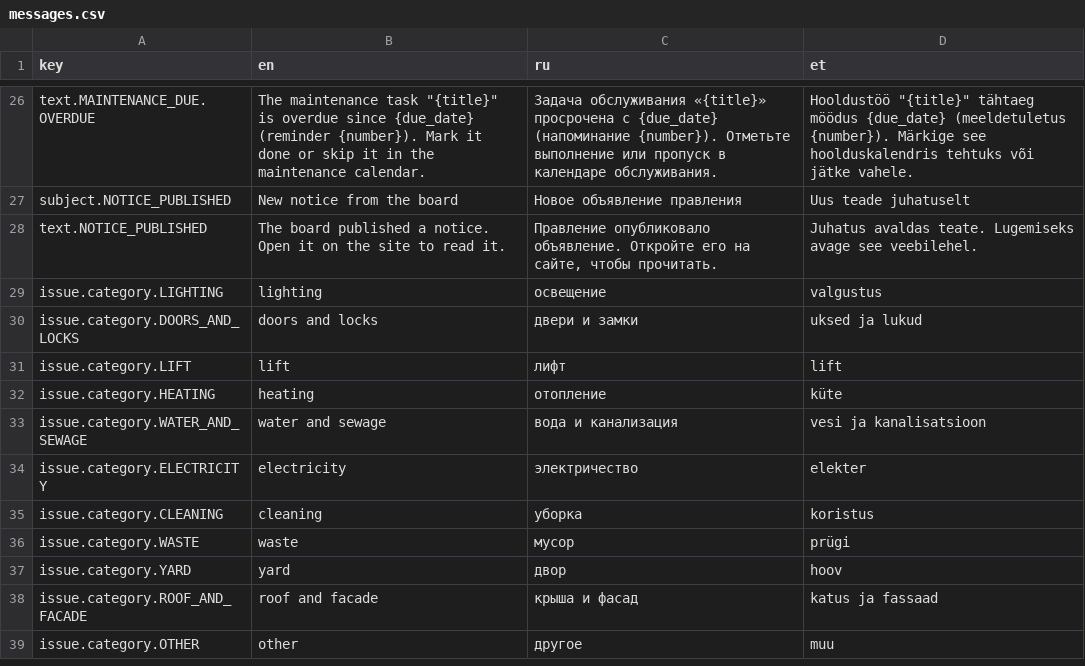
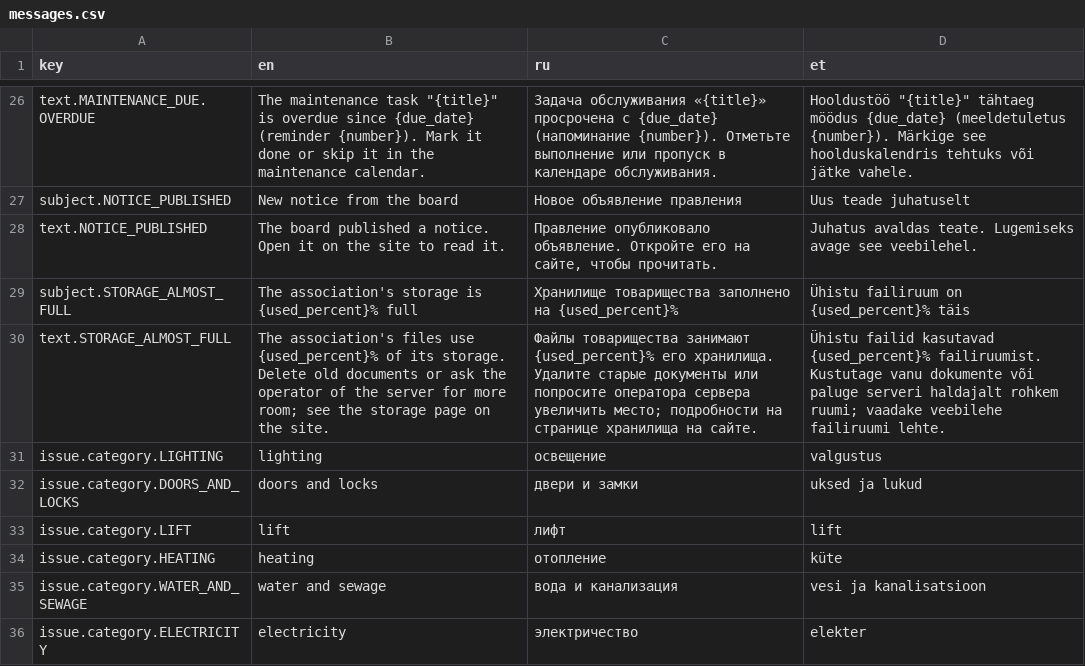
Before and after one commit to Chemoday/apartment-association-platform, a CSV file: src/modules/notifications/messages.csv, drawn as a sheet; only a part is shown, gaps mark what is left out; the shorter side is filled out with more unchanged rows.

```diff
--- a/src/modules/notifications/messages.csv
+++ b/src/modules/notifications/messages.csv
@@ -28,2 +28,4 @@ subject.NOTICE_PUBLISHED,New notice from the board,Новое объявлени
 text.NOTICE_PUBLISHED,The board published a notice. Open it on the site to read it.,"Правление опубликовало объявление. Откройте его на сайте, чтобы прочитать.",Juhatus avaldas teate. Lugemiseks avage see veebilehel.
+subject.STORAGE_ALMOST_FULL,The association's storage is {used_percent}% full,Хранилище товарищества заполнено на {used_percent}%,Ühistu failiruum on {used_percent}% täis
+text.STORAGE_ALMOST_FULL,"The association's files use {used_percent}% of its storage. Delete old documents or ask the operator of the server for more room; see the storage page on the site.","Файлы товарищества занимают {used_percent}% его хранилища. Удалите старые документы или попросите оператора сервера увеличить место; подробности на странице хранилища на сайте.","Ühistu failid kasutavad {used_percent}% failiruumist. Kustutage vanu dokumente või paluge serveri haldajalt rohkem ruumi; vaadake veebilehe failiruumi lehte."
 issue.category.LIGHTING,lighting,освещение,valgustus
```
Also changed, not shown: 17 other files.
